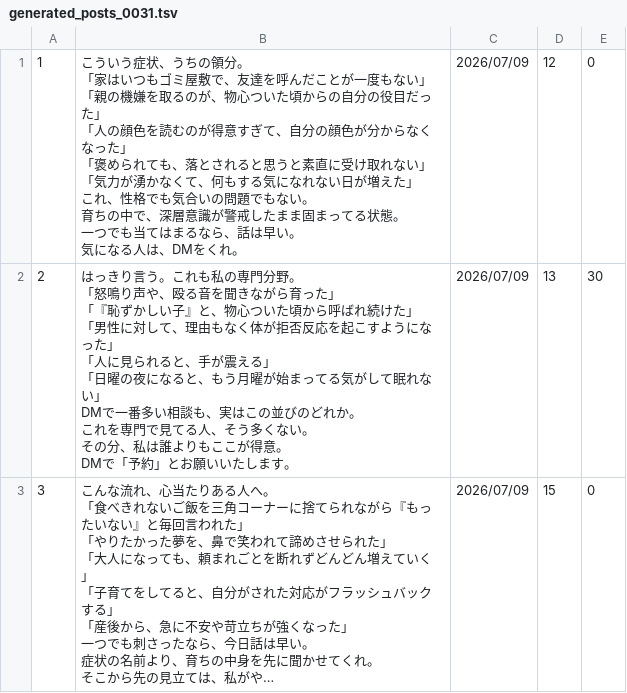
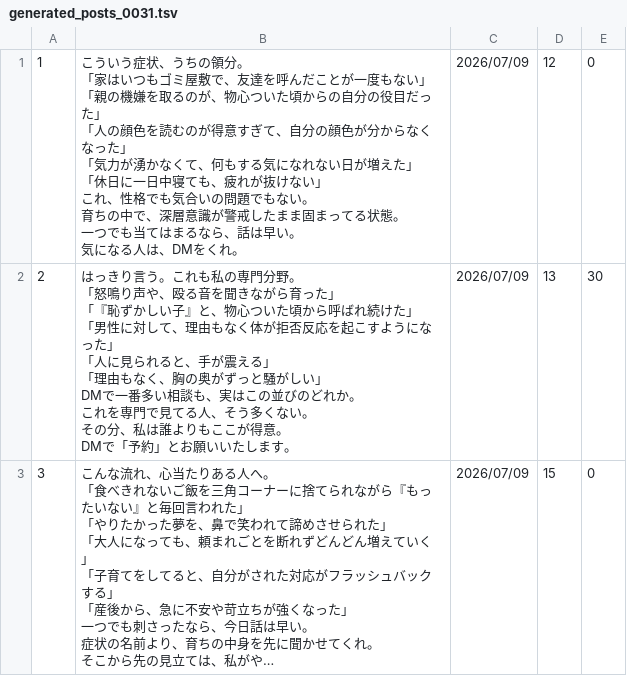
Before and after one commit to polo0782/polo0782, a TSV file: postgen/generated/generated_posts_0031.tsv, drawn as a sheet; long unchanged cells end in …; ↵ is a line break in a cell; the diff names each change by its address in the sheet, - before the commit and + after, or states it on an @@ line.

```diff
--- a/postgen/generated/generated_posts_0031.tsv
+++ b/postgen/generated/generated_posts_0031.tsv
-B1: …た」 ↵ 「褒められても、落とされると思うと素直に受け取れない」 ↵ 「気力が湧かなくて、何もする気になれない日が増えた」 ↵ これ…
+B1: …た」 ↵ 「気力が湧かなくて、何もする気になれない日が増えた」 ↵ 「休日に一日中寝ても、疲れが抜けない」 ↵ これ…
-B2: …る」 ↵ 「日曜の夜になると、もう月曜が始まってる気がして眠れない」 ↵ DM…
+B2: …る」 ↵ 「理由もなく、胸の奥がずっと騒がしい」 ↵ DM…
```
Also changed, not shown: 3 other files.
